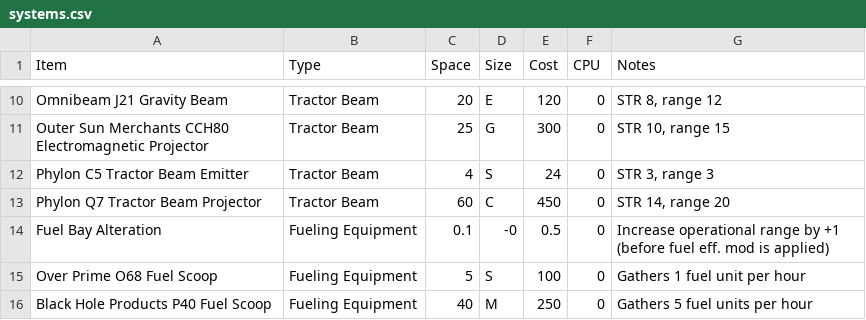
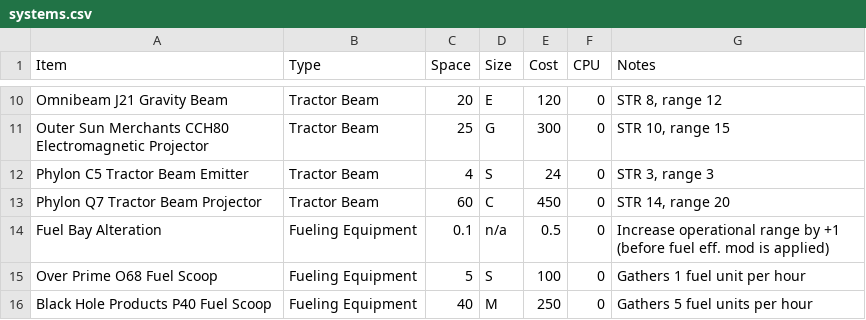
Before and after one commit to herosheets/woin-starships, a CSV file: starship_data/systems.csv, drawn as a sheet; only a part is shown, gaps mark what is left out.

Commit message:
Update systems.csv

```diff
--- a/starship_data/systems.csv
+++ b/starship_data/systems.csv
@@ -13,3 +13,3 @@ Phylon C5 Tractor Beam Emitter,Tractor Beam,4,S,24,0,"STR 3, range 3"
 Phylon Q7 Tractor Beam Projector,Tractor Beam,60,C,450,0,"STR 14, range 20"
-Fuel Bay Alteration,Fueling Equipment,0.1,-0,0.5,0,Increase operational range by +1 (before fuel eff. mod is applied)
+Fuel Bay Alteration,Fueling Equipment,0.1,n/a,0.5,0,Increase operational range by +1 (before fuel eff. mod is applied)
 Over Prime O68 Fuel Scoop,Fueling Equipment,5,S,100,0,Gathers 1 fuel unit per hour
```
